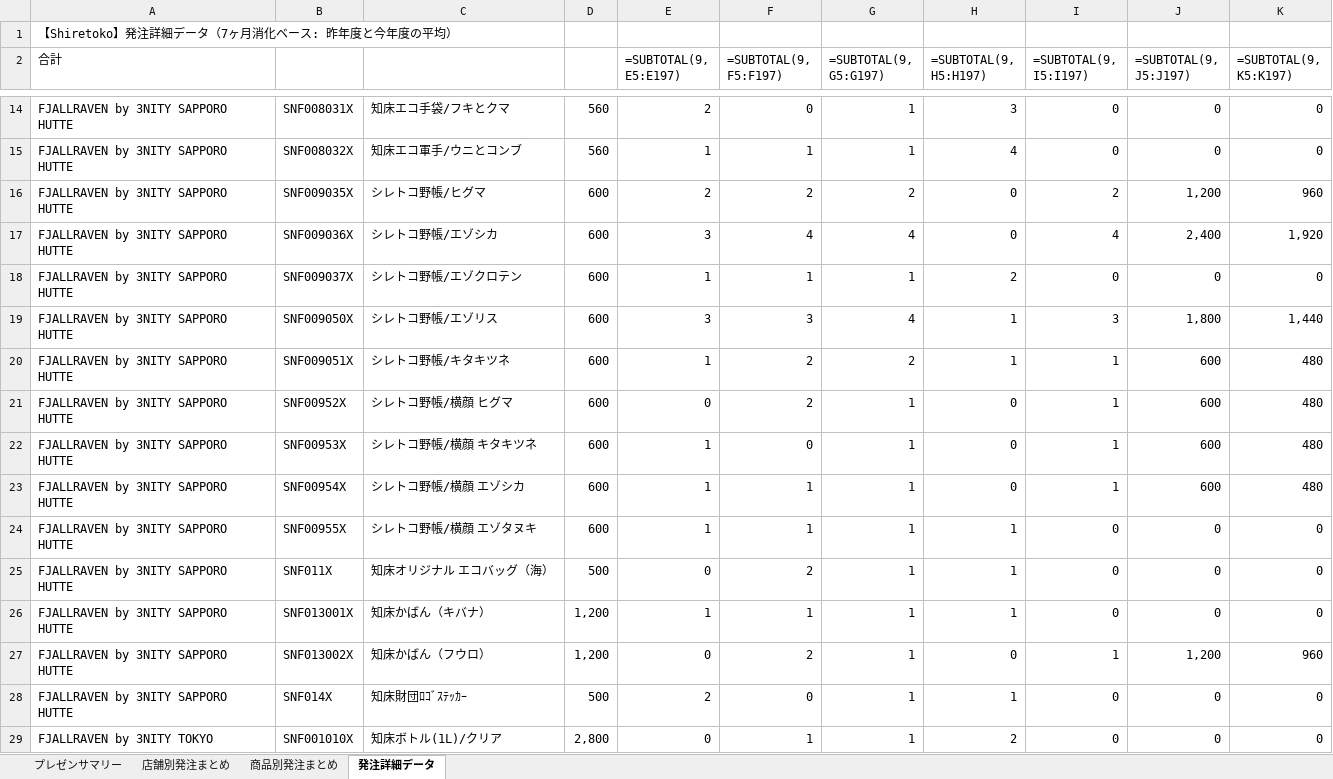
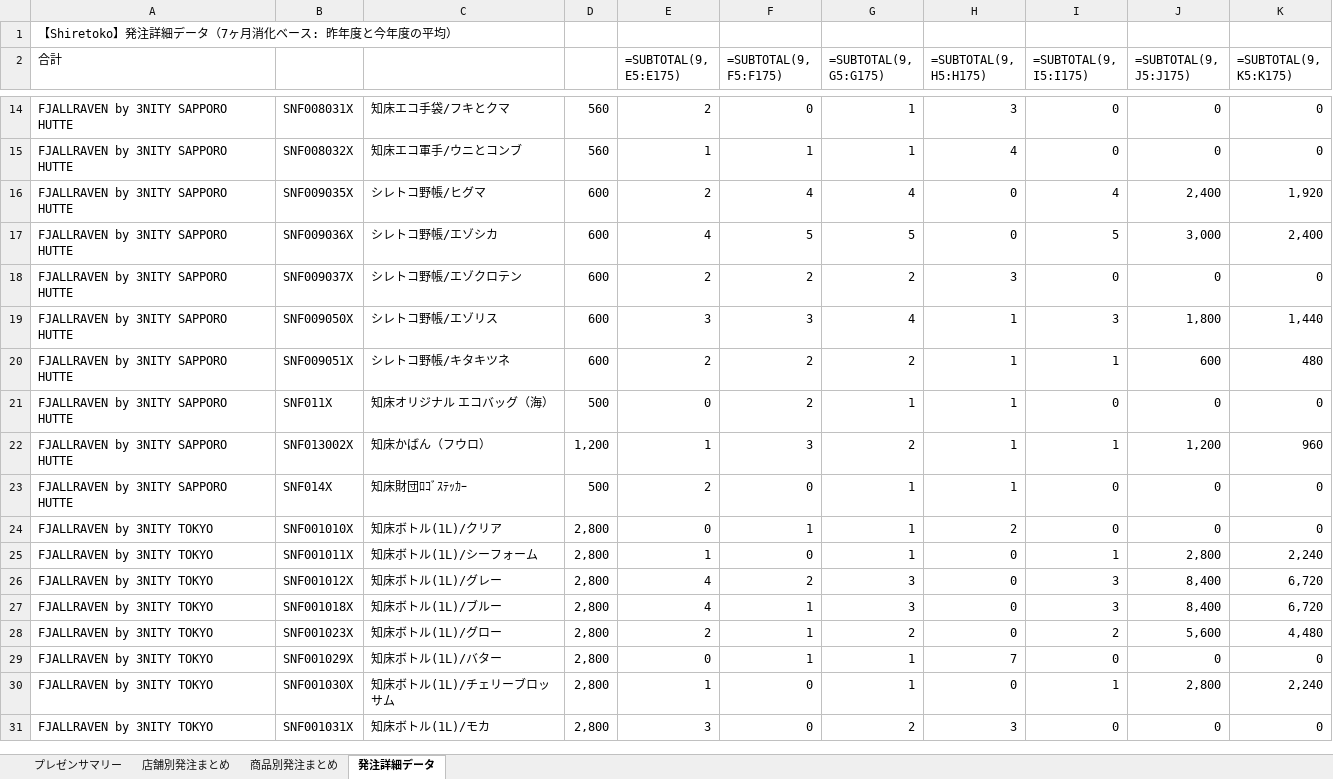
Before and after one commit to kxnxgx/shiire, an Excel workbook: Shiretoko_発注計画.xlsx, sheet 発注詳細データ, drawn as a sheet; only a part is shown, gaps mark what is left out; the shorter side is filled out with more unchanged rows; values as stored, in another font and other column widths than the file's, no cell formats; formulas without a stored value are shown as written; removed rows and columns are numbered as before the commit, all else as after; the diff covers the shown part only; the diff names each change by its address in the sheet, - before the commit and + after, or states it on an @@ line.

```diff
--- a/Shiretoko_発注計画.xlsx (sheet 発注詳細データ)
+++ b/Shiretoko_発注計画.xlsx (sheet 発注詳細データ)
-E2: =SUBTOTAL(9, E5:E197)
+E2: =SUBTOTAL(9, E5:E175)
-F2: =SUBTOTAL(9, F5:F197)
+F2: =SUBTOTAL(9, F5:F175)
-G2: =SUBTOTAL(9, G5:G197)
+G2: =SUBTOTAL(9, G5:G175)
-H2: =SUBTOTAL(9, H5:H197)
+H2: =SUBTOTAL(9, H5:H175)
-I2: =SUBTOTAL(9, I5:I197)
+I2: =SUBTOTAL(9, I5:I175)
-J2: =SUBTOTAL(9, J5:J197)
+J2: =SUBTOTAL(9, J5:J175)
-K2: =SUBTOTAL(9, K5:K197)
+K2: =SUBTOTAL(9, K5:K175)
-row 16: FJALLRAVEN by 3NITY SAPPORO HUTTE | SNF009035X | シレトコ野帳/ヒグマ | 600 | 2 | 2 | 2 | 0 | 2 | 1,200 | 960
-B16: SNF009036X
+B16: SNF009035X
-C16: シレトコ野帳/エゾシカ
+C16: シレトコ野帳/ヒグマ
-E16 (=SUBTOTAL(9, E5:E175)): 3
+E16 (=SUBTOTAL(9, E5:E175)): 2
+row 17: FJALLRAVEN by 3NITY SAPPORO HUTTE | SNF009036X | シレトコ野帳/エゾシカ | 600 | 4 | 5 | 5 | 0 | 5 | 3,000 | 2,400
-E18 (=SUBTOTAL(9, E5:E175)): 1
+E18 (=SUBTOTAL(9, E5:E175)): 2
-F18 (=SUBTOTAL(9, F5:F175)): 1
+F18 (=SUBTOTAL(9, F5:F175)): 2
-G18 (=SUBTOTAL(9, G5:G175)): 1
+G18 (=SUBTOTAL(9, G5:G175)): 2
-H18 (=SUBTOTAL(9, H5:H175)): 2
+H18 (=SUBTOTAL(9, H5:H175)): 3
-E20 (=SUBTOTAL(9, E5:E175)): 1
+E20 (=SUBTOTAL(9, E5:E175)): 2
-row 21: FJALLRAVEN by 3NITY SAPPORO HUTTE | SNF00952X | シレトコ野帳/横顔 ヒグマ | 600 | 0 | 2 | 1 | 0 | 1 | 600 | 480
-row 22: FJALLRAVEN by 3NITY SAPPORO HUTTE | SNF00953X | シレトコ野帳/横顔 キタキツネ | 600 | 1 | 0 | 1 | 0 | 1 | 600 | 480
-row 23: FJALLRAVEN by 3NITY SAPPORO HUTTE | SNF00954X | シレトコ野帳/横顔 エゾシカ | 600 | 1 | 1 | 1 | 0 | 1 | 600 | 480
-row 24: FJALLRAVEN by 3NITY SAPPORO HUTTE | SNF00955X | シレトコ野帳/横顔 エゾタヌキ | 600 | 1 | 1 | 1 | 1 | 0 | 0 | 0
-row 26: FJALLRAVEN by 3NITY SAPPORO HUTTE | SNF013001X | 知床かばん（キバナ） | 1,200 | 1 | 1 | 1 | 1 | 0 | 0 | 0
-E22 (=SUBTOTAL(9, E5:E175)): 0
+E22 (=SUBTOTAL(9, E5:E175)): 1
-F22 (=SUBTOTAL(9, F5:F175)): 2
+F22 (=SUBTOTAL(9, F5:F175)): 3
-G22 (=SUBTOTAL(9, G5:G175)): 1
+G22 (=SUBTOTAL(9, G5:G175)): 2
-H22 (=SUBTOTAL(9, H5:H175)): 0
+H22 (=SUBTOTAL(9, H5:H175)): 1
```
Also changed, not shown: 17 removed rows and 93 edited cells elsewhere in this sheet, sheet 商品別発注まとめ, sheet プレゼンサマリー, sheet 店舗別発注まとめ, cell formats, 1 other file.
